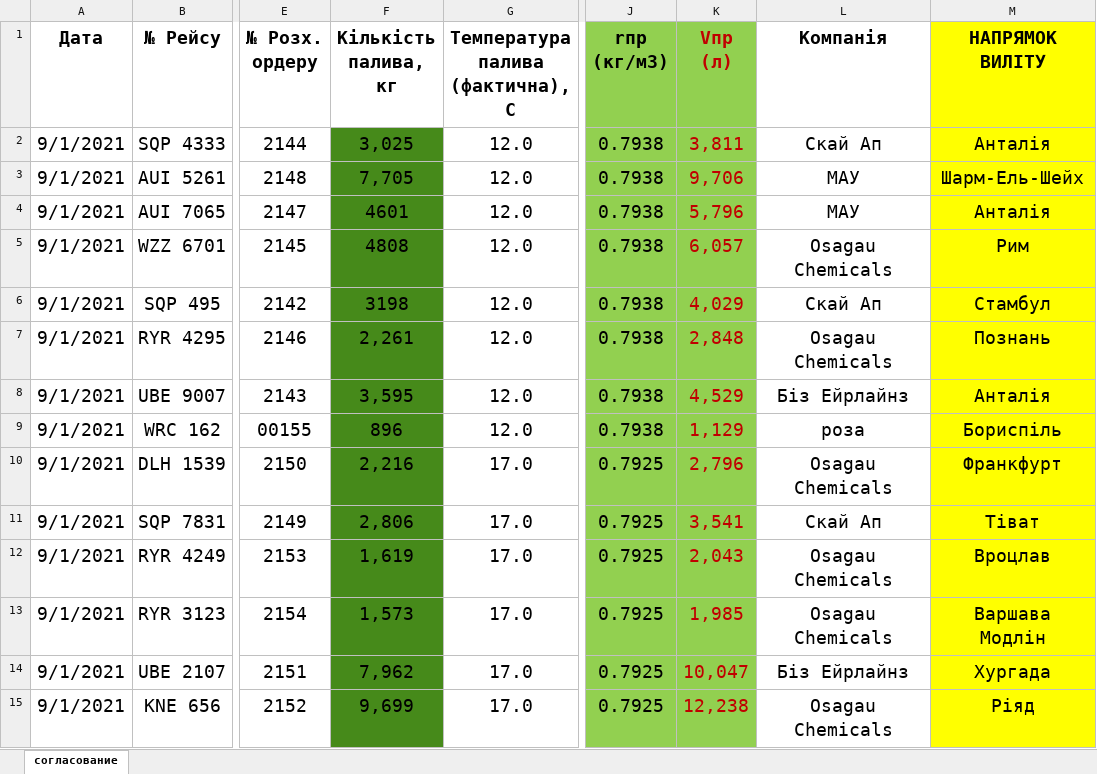
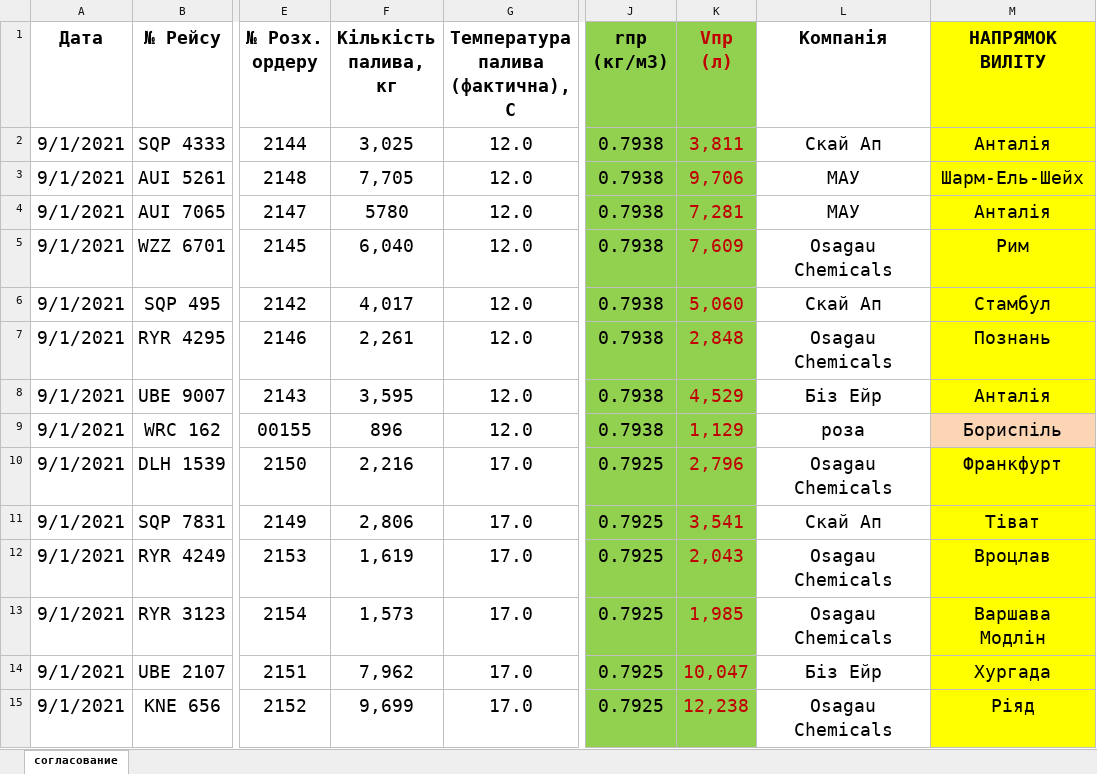
Before and after one commit to NetUnit/SoftServeItAcademy, an Excel workbook: airport_petty_algorithms/carrier_register/Реєстр Укртатнафта РТ.xlsx, sheet согласование, drawn as a sheet; only a part is shown, gaps mark what is left out; values as stored, in another font and other column widths than the file's, no borders; the diff covers the shown part only; the diff names each change by its address in the sheet, - before the commit and + after, or states it on an @@ line.

```diff
--- a/airport_petty_algorithms/carrier_register/Реєстр Укртатнафта РТ.xlsx (sheet согласование)
+++ b/airport_petty_algorithms/carrier_register/Реєстр Укртатнафта РТ.xlsx (sheet согласование)
-F2:F15 fill: #468A1A
+F2:F15 fill: none
-F4 (Кількість палива, кг): 4601
+F4 (Кількість палива, кг): 5780
-K4 (Vпр (л)): 5,796
+K4 (Vпр (л)): 7,281
-F5 (Кількість палива, кг): 4808
+F5 (Кількість палива, кг): 6,040
-K5 (Vпр (л)): 6,057
+K5 (Vпр (л)): 7,609
-F6 (Кількість палива, кг): 3198
+F6 (Кількість палива, кг): 4,017
-K6 (Vпр (л)): 4,029
+K6 (Vпр (л)): 5,060
-L8 (Компанія): Біз Ейрлайнз
+L8 (Компанія): Біз Ейр
-M9 fill: #FFFF00
+M9 fill: #FCD5B5
-L14 (Компанія): Біз Ейрлайнз
+L14 (Компанія): Біз Ейр
```
Also changed, not shown: 35 added rows, 38 removed rows, 2 edited cells and cell formats elsewhere in this sheet, airport_petty_algorithms/carrier_register/Звіт РТ.xlsx, 4 other files.
